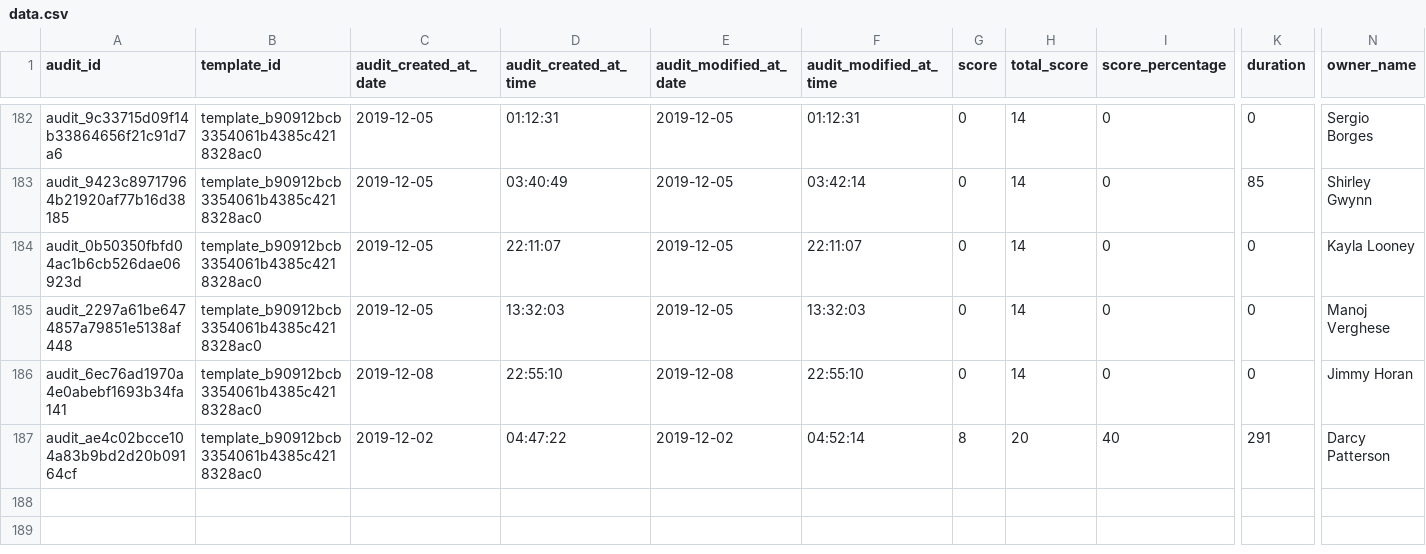
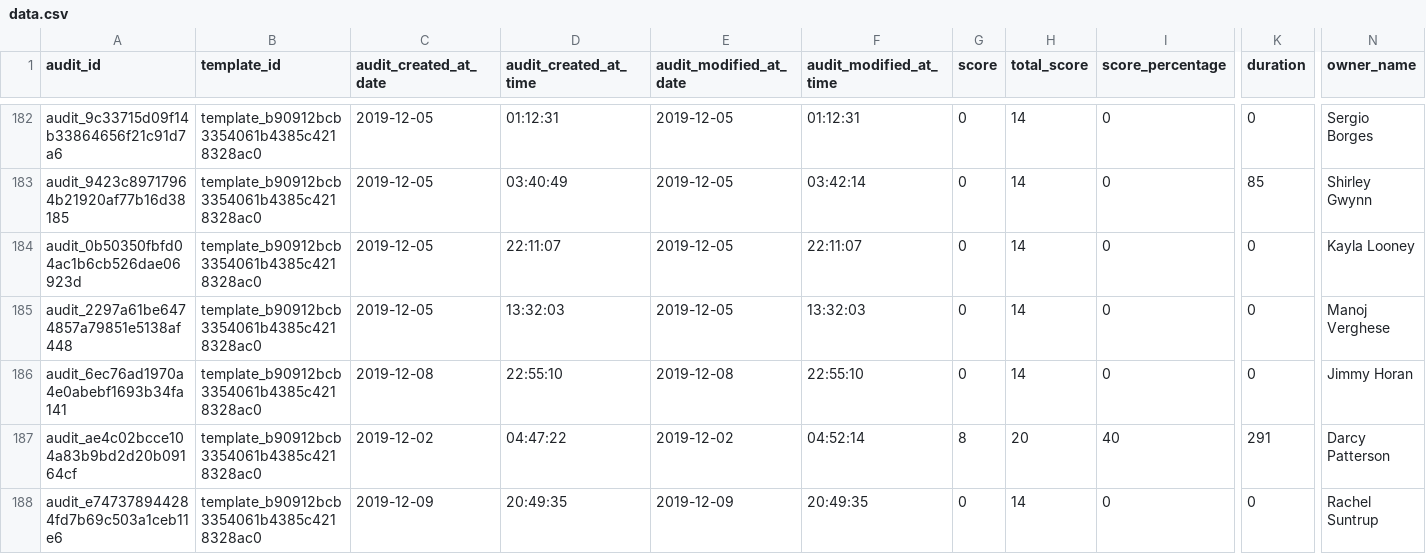
Before and after one commit to Safety-Culture-Interns/SafetyCultureVis, a CSV file: data.csv, drawn as a sheet; only a part is shown, gaps mark what is left out; rows hold the shown columns only; the diff names each change by its address in the sheet, - before the commit and + after, or states it on an @@ line.

```diff
--- a/data.csv
+++ b/data.csv
+row 188: audit_e747378944284fd7b69c503a1ceb11e6 | template_b90912bcb3354061b4385c4218328ac0 | 2019-12-09 | 20:49:35 | 2019-12-09 | 20:49:35 | 0 | 14 | 0 | 0 | Rachel Suntrup
```
Also changed, not shown: 3 other files.
